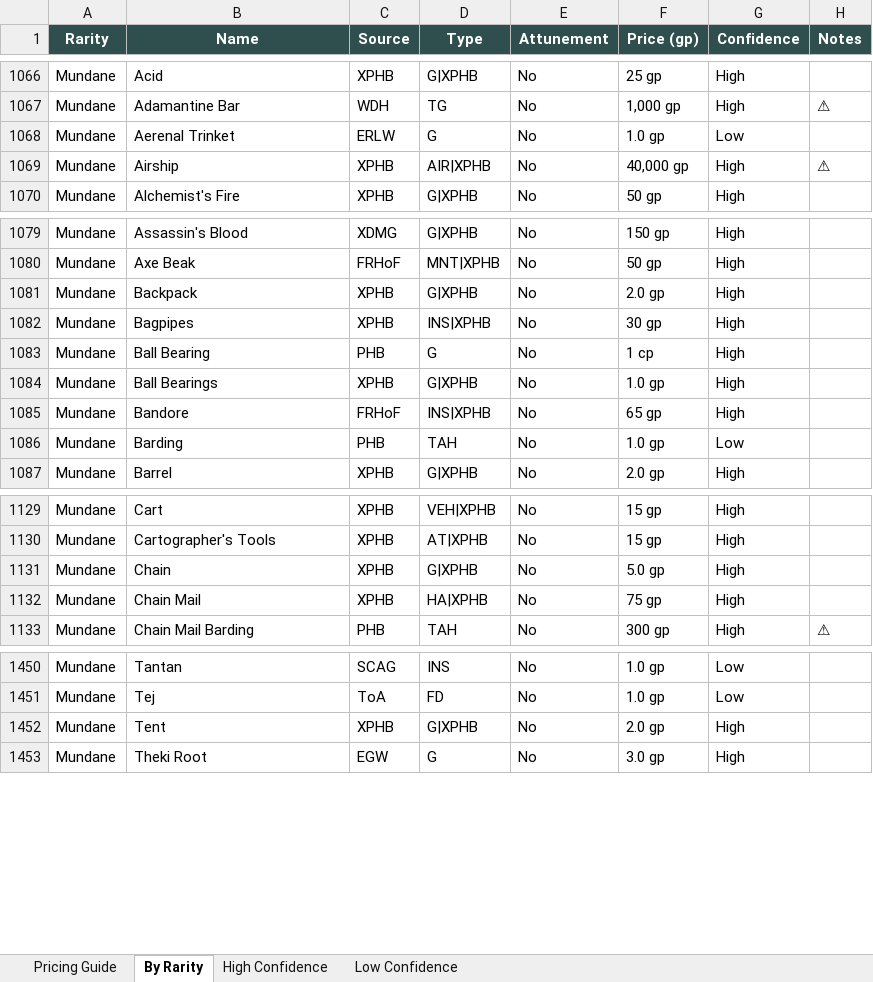
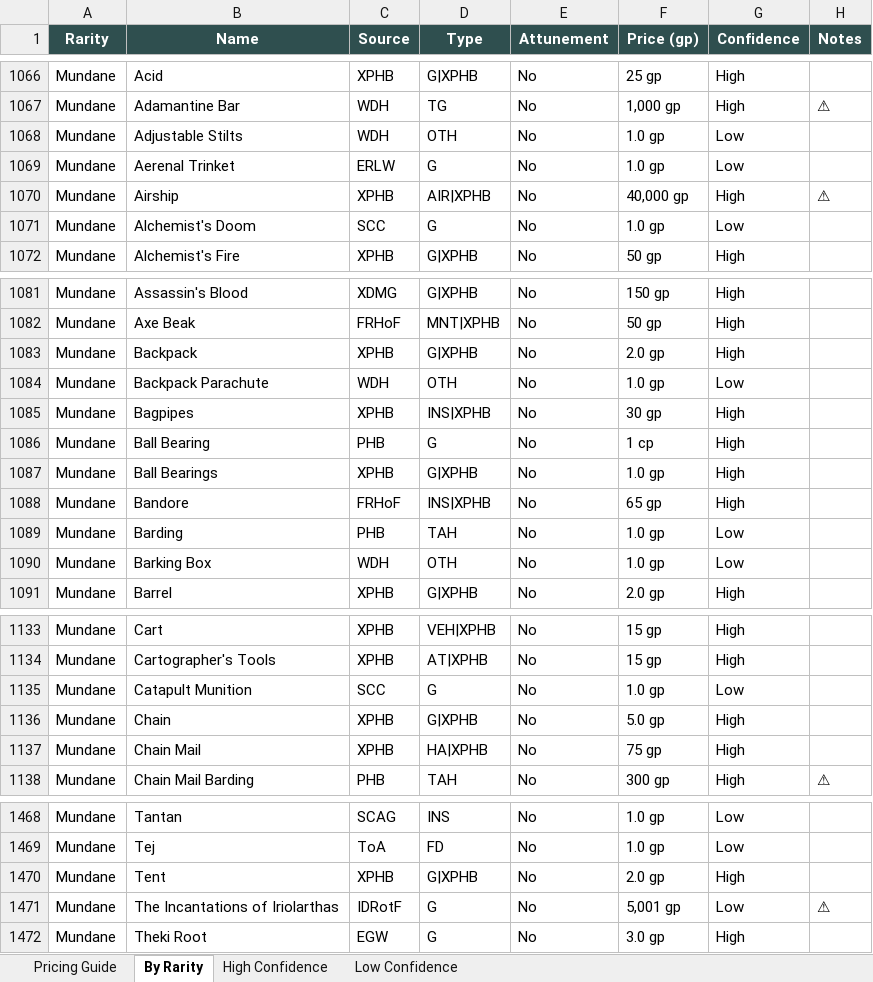
Before and after one commit to octini/pricing_guide_v2, an Excel workbook: output/pricing_guide.xlsx, sheet By Rarity, drawn as a sheet; only a part is shown, gaps mark what is left out; values as stored, in another font and other column widths than the file's, no borders; the diff covers the shown part only; the diff names each change by its address in the sheet, - before the commit and + after, or states it on an @@ line.

Commit message:
Reclassify 19 unknown-rarity items as mundane

```diff
--- a/output/pricing_guide.xlsx (sheet By Rarity)
+++ b/output/pricing_guide.xlsx (sheet By Rarity)
+row 1068: Mundane | Adjustable Stilts | WDH | OTH | No | 1.0 gp | Low
+row 1071: Mundane | Alchemist's Doom | SCC | G | No | 1.0 gp | Low
+row 1084: Mundane | Backpack Parachute | WDH | OTH | No | 1.0 gp | Low
+row 1090: Mundane | Barking Box | WDH | OTH | No | 1.0 gp | Low
+row 1135: Mundane | Catapult Munition | SCC | G | No | 1.0 gp | Low
+row 1471: Mundane | The Incantations of Iriolarthas | IDRotF | G | No | 5,001 gp | Low | ⚠
```
Also changed, not shown: 13 added rows and 19 removed rows elsewhere in this sheet, sheet Low Confidence, sheet Pricing Guide, sheet High Confidence, 11 other files.
